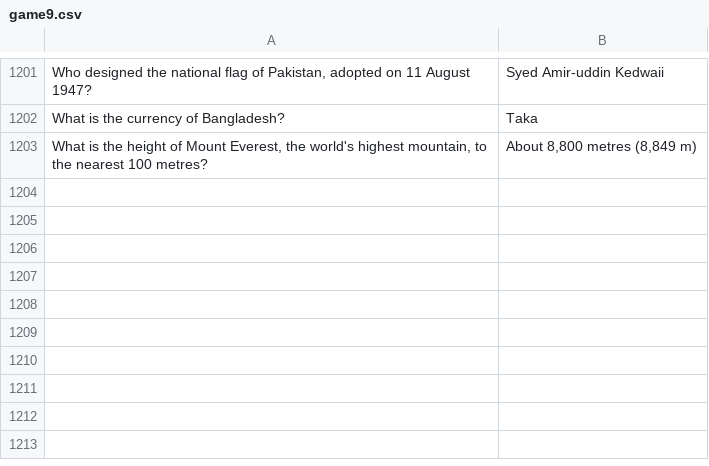
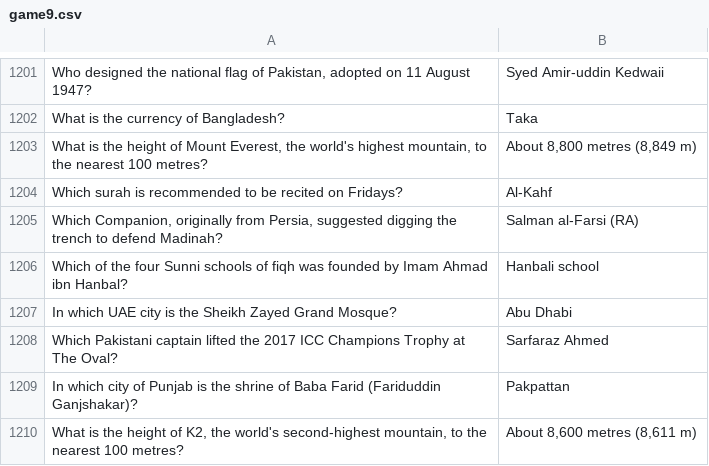
Before and after one commit to theshabab/jorbox, a CSV file: data/seed/data/game9.csv, drawn as a sheet; only a part is shown, gaps mark what is left out; the diff names each change by its address in the sheet, - before the commit and + after, or states it on an @@ line.

```diff
--- a/data/seed/data/game9.csv
+++ b/data/seed/data/game9.csv
+row 1204: Which surah is recommended to be recited on Fridays? | Al-Kahf
+row 1205: Which Companion, originally from Persia, suggested digging the trench to defend Madinah? | Salman al-Farsi (RA)
+row 1206: Which of the four Sunni schools of fiqh was founded by Imam Ahmad ibn Hanbal? | Hanbali school
+row 1207: In which UAE city is the Sheikh Zayed Grand Mosque? | Abu Dhabi
+row 1208: Which Pakistani captain lifted the 2017 ICC Champions Trophy at The Oval? | Sarfaraz Ahmed
+row 1209: In which city of Punjab is the shrine of Baba Farid (Fariduddin Ganjshakar)? | Pakpattan
+row 1210: What is the height of K2, the world's second-highest mountain, to the nearest 100 metres? | About 8,600 metres (8,611 m)
```
Also changed, not shown: data/seed/data/game2.csv, data/seed/data/game5.csv, 6 other files.
